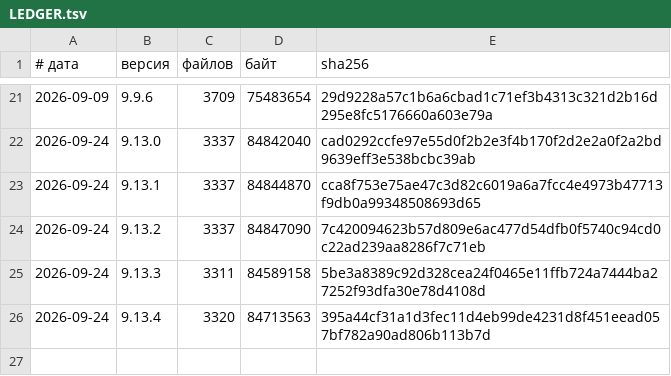
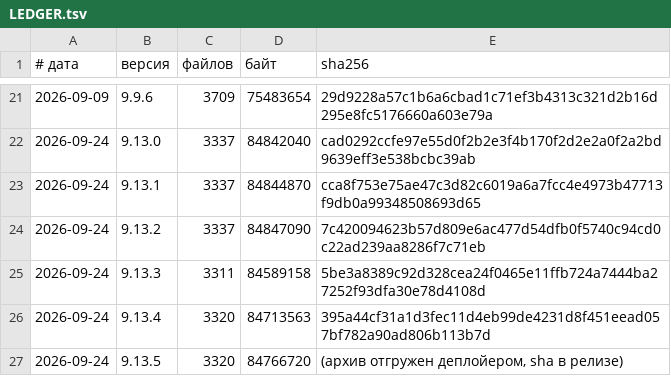
Before and after one commit to vevdokimovm/personal-finance-dss, a TSV file: reports/releases/LEDGER.tsv, drawn as a sheet; only a part is shown, gaps mark what is left out.

```diff
--- a/reports/releases/LEDGER.tsv
+++ b/reports/releases/LEDGER.tsv
@@ -26 +26,2 @@
 2026-09-24	9.13.4	3320	84713563	395a44cf31a1d3fec11d4eb99de4231d8f451eead057bf782a90ad806b113b7d
+2026-09-24	9.13.5	3320	84766720	(архив отгружен деплойером, sha в релизе)
```
Also changed, not shown: 6 other files.
